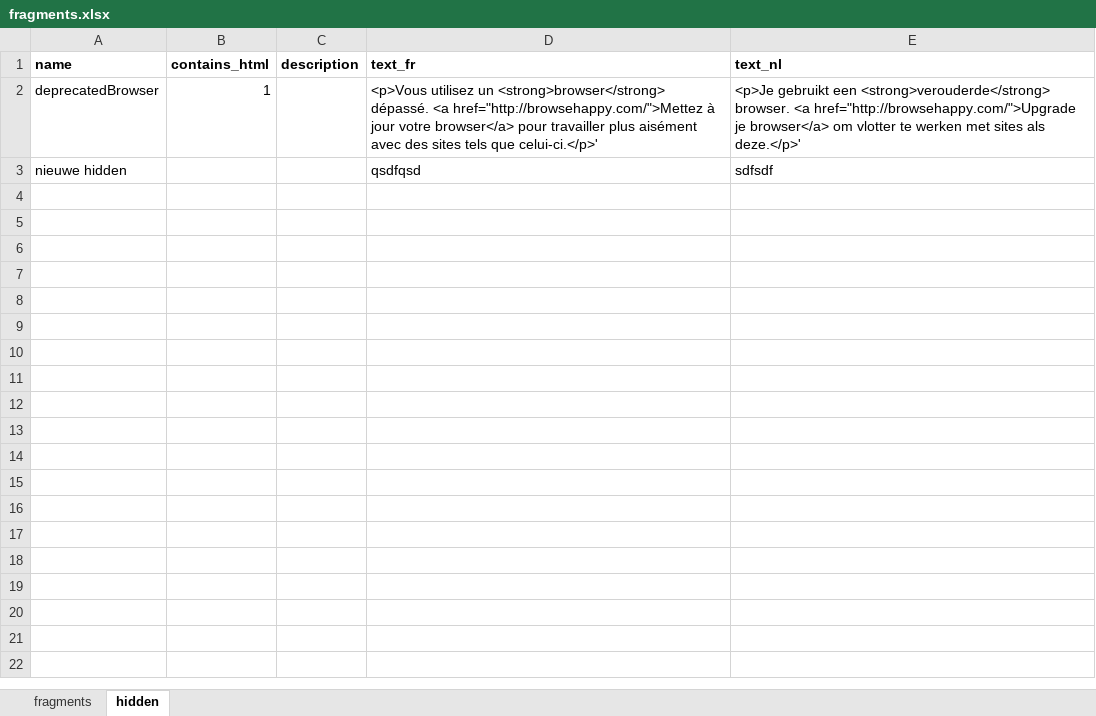
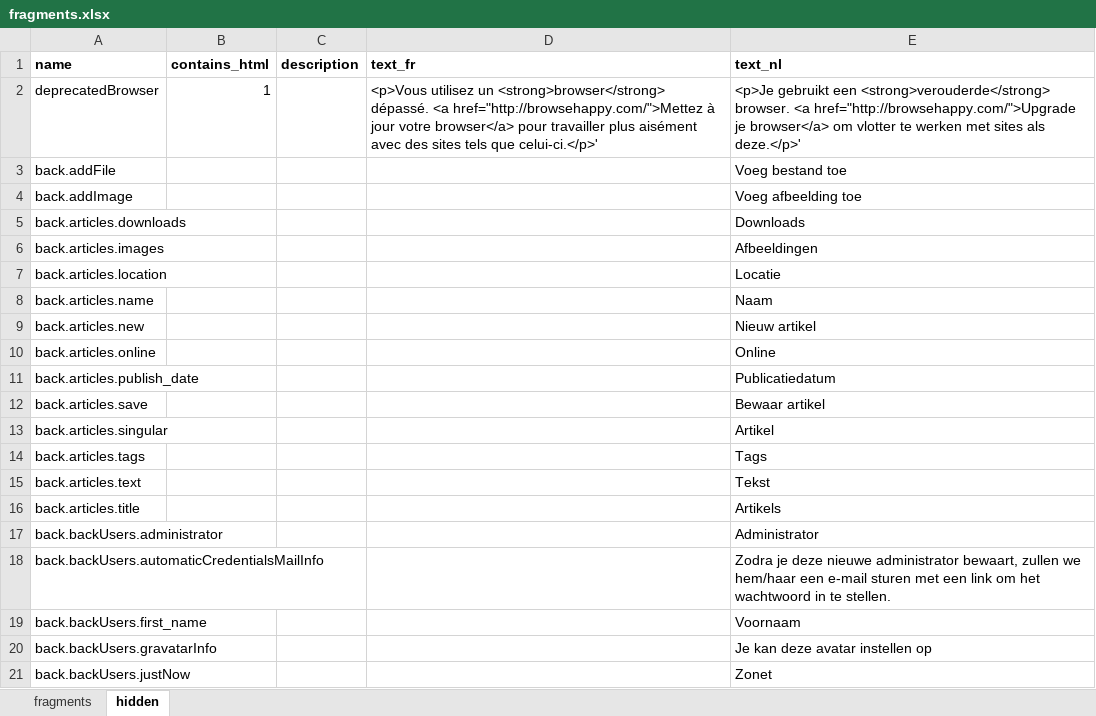
Before and after one commit to spatie/blender, an Excel workbook: database/seeds/data/fragments.xlsx, sheet hidden, drawn as a sheet; only a part is shown; values as stored, in another font and other column widths than the file's, no borders; removed rows and columns are numbered as before the commit, all else as after; the diff covers the shown part only; the diff names each change by its address in the sheet, - before the commit and + after, or states it on an @@ line.

Commit message:
Back fragments

```diff
--- a/database/seeds/data/fragments.xlsx (sheet hidden)
+++ b/database/seeds/data/fragments.xlsx (sheet hidden)
-row 3: nieuwe hidden |  |  | qsdfqsd | sdfsdf
+row 3: back.addFile |  |  |  | Voeg bestand toe
+row 4: back.addImage |  |  |  | Voeg afbeelding toe
+row 5: back.articles.downloads |  |  |  | Downloads
+row 6: back.articles.images |  |  |  | Afbeeldingen
+row 7: back.articles.location |  |  |  | Locatie
+row 8: back.articles.name |  |  |  | Naam
+row 9: back.articles.new |  |  |  | Nieuw artikel
+row 10: back.articles.online |  |  |  | Online
+row 11: back.articles.publish_date |  |  |  | Publicatiedatum
+row 12: back.articles.save |  |  |  | Bewaar artikel
+row 13: back.articles.singular |  |  |  | Artikel
+row 14: back.articles.tags |  |  |  | Tags
+row 15: back.articles.text |  |  |  | Tekst
+row 16: back.articles.title |  |  |  | Artikels
+row 17: back.backUsers.administrator |  |  |  | Administrator
+row 18: back.backUsers.automaticCredentialsMailInfo |  |  |  | Zodra je deze nieuwe administrator bewaart, zullen we hem/haar een e-mail sturen met een link om het wachtwoord in te stellen.
+row 19: back.backUsers.first_name |  |  |  | Voornaam
+row 20: back.backUsers.gravatarInfo |  |  |  | Je kan deze avatar instellen op
+row 21: back.backUsers.justNow |  |  |  | Zonet
```
Also changed, not shown: 102 added rows elsewhere in this sheet, 46 other files.
